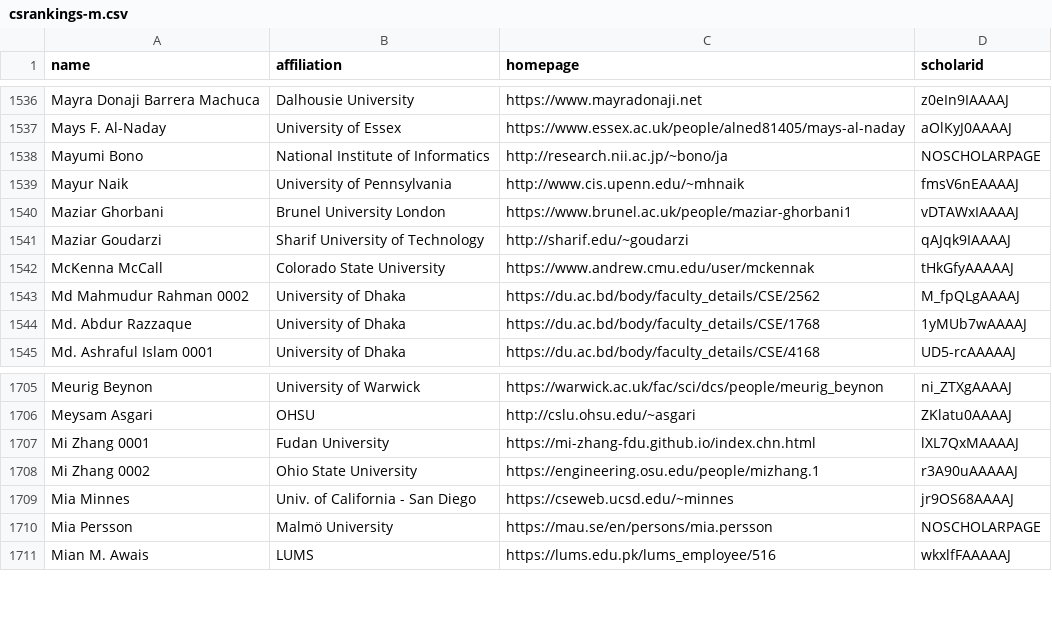
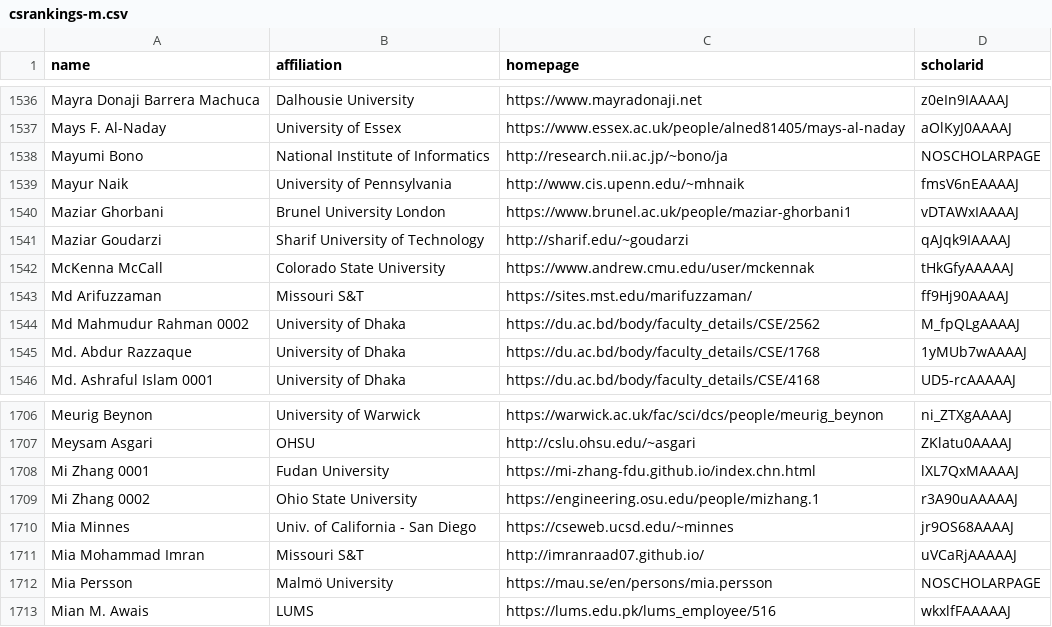
Before and after one commit to Jarviswang94/CSrankings, a CSV file: csrankings-m.csv, drawn as a sheet; only a part is shown, gaps mark what is left out.

```diff
--- a/csrankings-m.csv
+++ b/csrankings-m.csv
@@ -1542,2 +1542,3 @@ Maziar Goudarzi,Sharif University of Technology,http://sharif.edu/~goudarzi,qAJq
 McKenna McCall,Colorado State University,https://www.andrew.cmu.edu/user/mckennak,tHkGfyAAAAAJ
+Md Arifuzzaman,Missouri S&T,https://sites.mst.edu/marifuzzaman/,ff9Hj90AAAAJ
 Md Mahmudur Rahman 0002,University of Dhaka,https://du.ac.bd/body/faculty_details/CSE/2562,M_fpQLgAAAAJ
@@ -1709,2 +1710,3 @@ Mi Zhang 0002,Ohio State University,https://engineering.osu.edu/people/mizhang.1
 Mia Minnes,Univ. of California - San Diego,https://cseweb.ucsd.edu/~minnes,jr9OS68AAAAJ
+Mia Mohammad Imran,Missouri S&T,http://imranraad07.github.io/,uVCaRjAAAAAJ
 Mia Persson,Malmö University,https://mau.se/en/persons/mia.persson,NOSCHOLARPAGE
```
Also changed, not shown: 11 other files.
